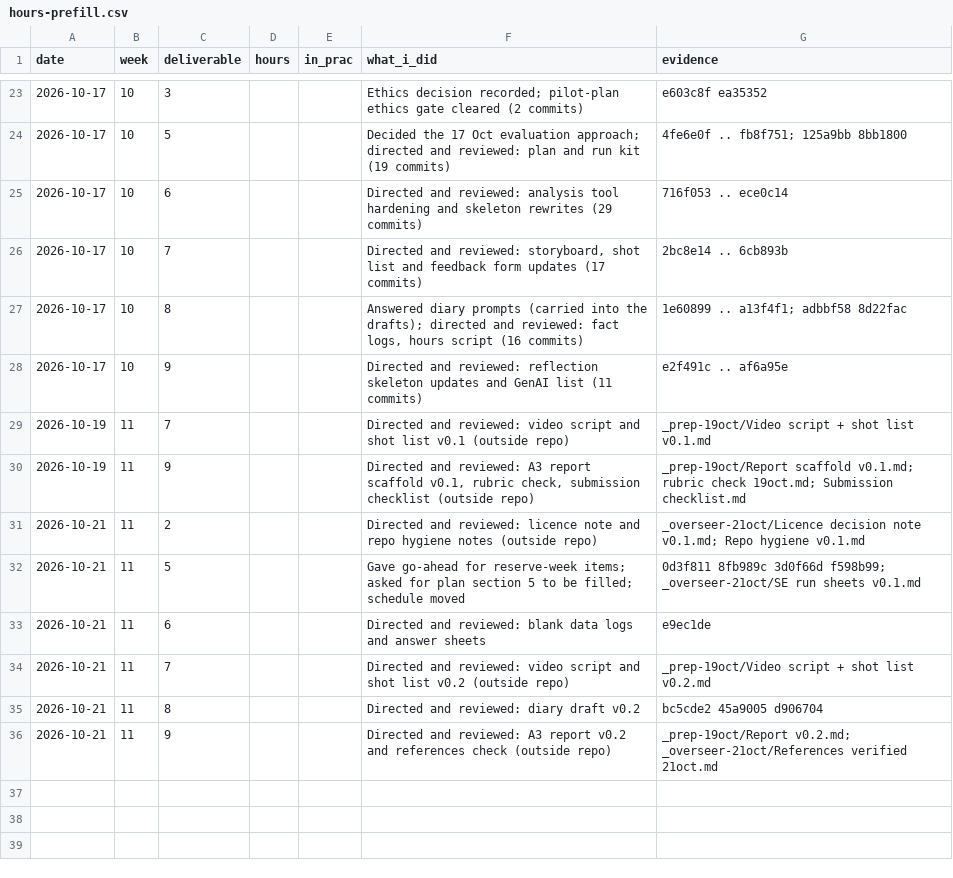
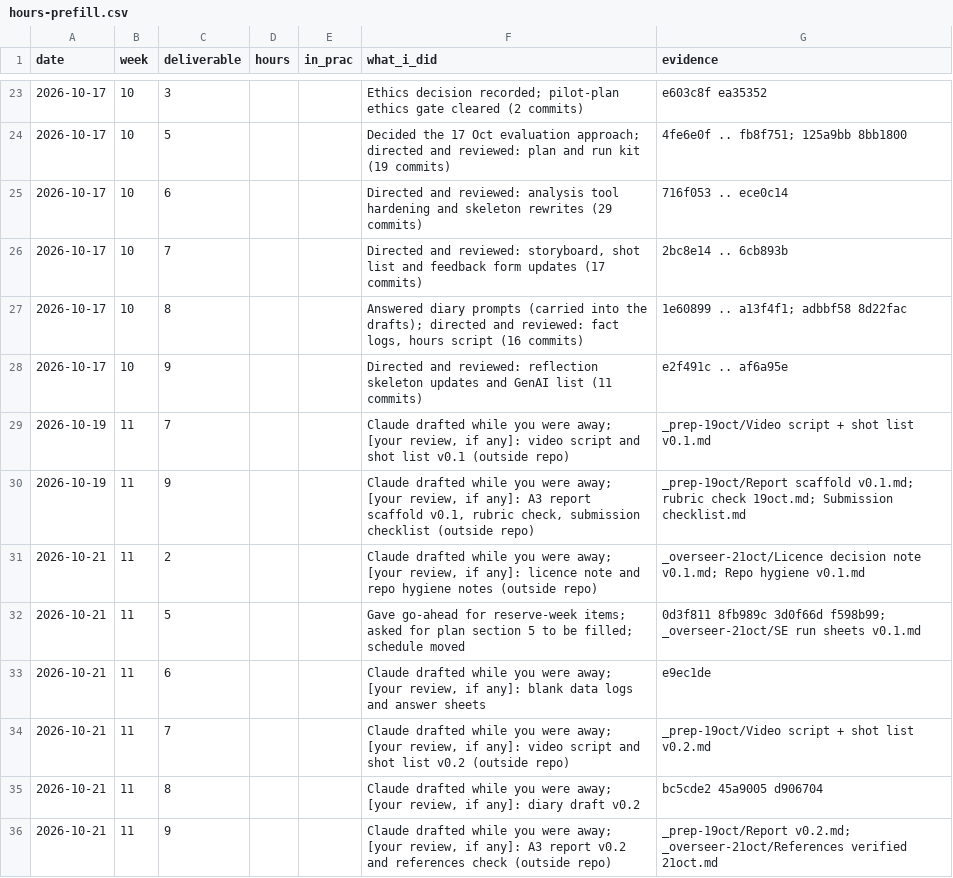
Before and after one commit to RaphaelByun/Comp3180D3work, a CSV file: deliverable-8/hours-prefill.csv, drawn as a sheet; only a part is shown, gaps mark what is left out.

```diff
--- a/deliverable-8/hours-prefill.csv
+++ b/deliverable-8/hours-prefill.csv
@@ -28,9 +28,9 @@ date,week,deliverable,hours,in_prac,what_i_did,evidence
 2026-10-17,10,9,,,"Directed and reviewed: reflection skeleton updates and GenAI list (11 commits)","e2f491c .. af6a95e"
-2026-10-19,11,7,,,"Directed and reviewed: video script and shot list v0.1 (outside repo)","_prep-19oct/Video script + shot list v0.1.md"
-2026-10-19,11,9,,,"Directed and reviewed: A3 report scaffold v0.1, rubric check, submission checklist (outside repo)","_prep-19oct/Report scaffold v0.1.md; rubric check 19oct.md; Submission checklist.md"
-2026-10-21,11,2,,,"Directed and reviewed: licence note and repo hygiene notes (outside repo)","_overseer-21oct/Licence decision note v0.1.md; Repo hygiene v0.1.md"
+2026-10-19,11,7,,,"Claude drafted while you were away; [your review, if any]: video script and shot list v0.1 (outside repo)","_prep-19oct/Video script + shot list v0.1.md"
+2026-10-19,11,9,,,"Claude drafted while you were away; [your review, if any]: A3 report scaffold v0.1, rubric check, submission checklist (outside repo)","_prep-19oct/Report scaffold v0.1.md; rubric check 19oct.md; Submission checklist.md"
+2026-10-21,11,2,,,"Claude drafted while you were away; [your review, if any]: licence note and repo hygiene notes (outside repo)","_overseer-21oct/Licence decision note v0.1.md; Repo hygiene v0.1.md"
 2026-10-21,11,5,,,"Gave go-ahead for reserve-week items; asked for plan section 5 to be filled; schedule moved","0d3f811 8fb989c 3d0f66d f598b99; _overseer-21oct/SE run sheets v0.1.md"
-2026-10-21,11,6,,,"Directed and reviewed: blank data logs and answer sheets","e9ec1de"
-2026-10-21,11,7,,,"Directed and reviewed: video script and shot list v0.2 (outside repo)","_prep-19oct/Video script + shot list v0.2.md"
-2026-10-21,11,8,,,"Directed and reviewed: diary draft v0.2","bc5cde2 45a9005 d906704"
-2026-10-21,11,9,,,"Directed and reviewed: A3 report v0.2 and references check (outside repo)","_prep-19oct/Report v0.2.md; _overseer-21oct/References verified 21oct.md"
+2026-10-21,11,6,,,"Claude drafted while you were away; [your review, if any]: blank data logs and answer sheets","e9ec1de"
+2026-10-21,11,7,,,"Claude drafted while you were away; [your review, if any]: video script and shot list v0.2 (outside repo)","_prep-19oct/Video script + shot list v0.2.md"
+2026-10-21,11,8,,,"Claude drafted while you were away; [your review, if any]: diary draft v0.2","bc5cde2 45a9005 d906704"
+2026-10-21,11,9,,,"Claude drafted while you were away; [your review, if any]: A3 report v0.2 and references check (outside repo)","_prep-19oct/Report v0.2.md; _overseer-21oct/References verified 21oct.md"
```
Also changed, not shown: 1 other file.
